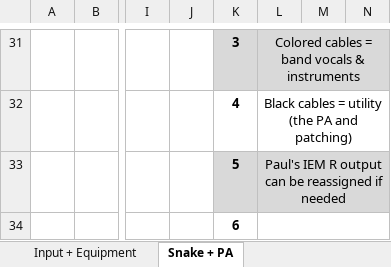
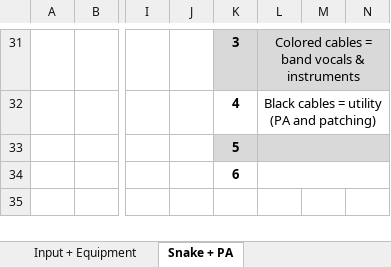
Before and after one commit to ThePerfectStrangers/TechnicalDocumentation, an Excel workbook: Input List/Input List.xlsx, sheet Snake + PA, drawn as a sheet; only a part is shown, gaps mark what is left out; values as stored, in another font and other column widths than the file's, no borders; table styles not drawn; the diff covers the shown part only; the diff names each change by its address in the sheet, - before the commit and + after, or states it on an @@ line.

```diff
--- a/Input List/Input List.xlsx (sheet Snake + PA)
+++ b/Input List/Input List.xlsx (sheet Snake + PA)
-L32: Black cables = utility (the PA and patching)
+L32: Black cables = utility (PA and patching)
-L33: Paul's IEM R output can be reassigned if needed
+L33: (empty)
```
Also changed, not shown: 18 edited cells and cell formats elsewhere in this sheet, sheet Input + Equipment, 3 other files.
